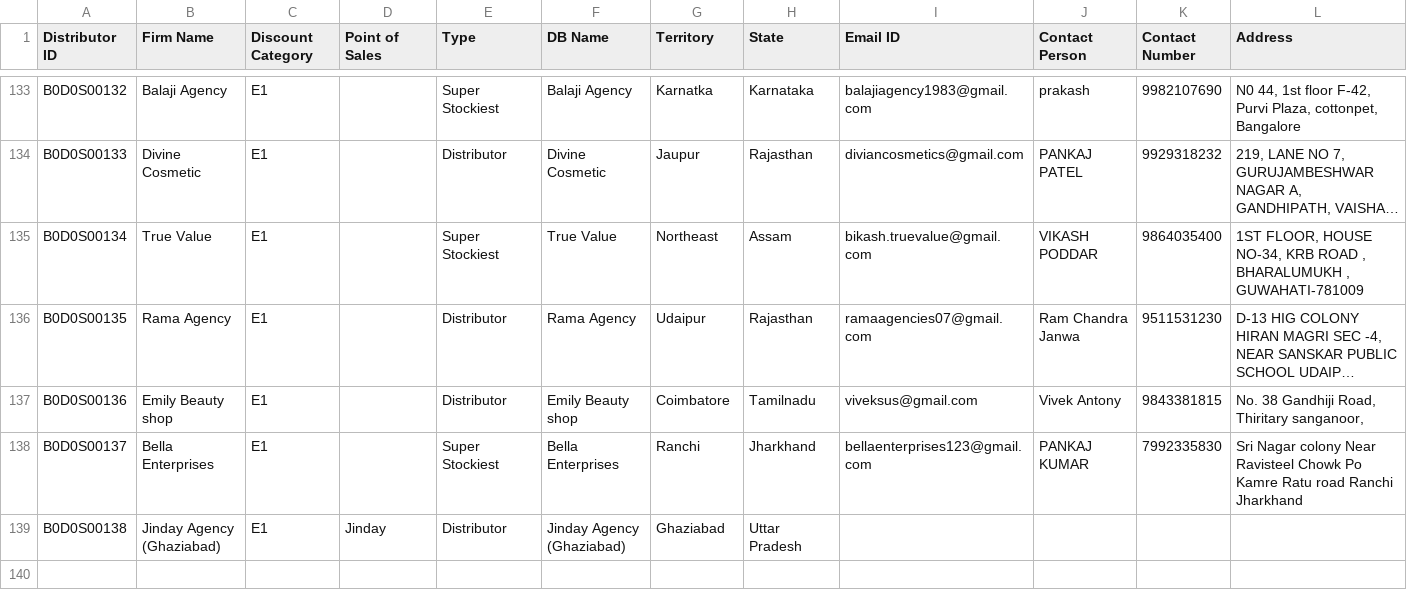
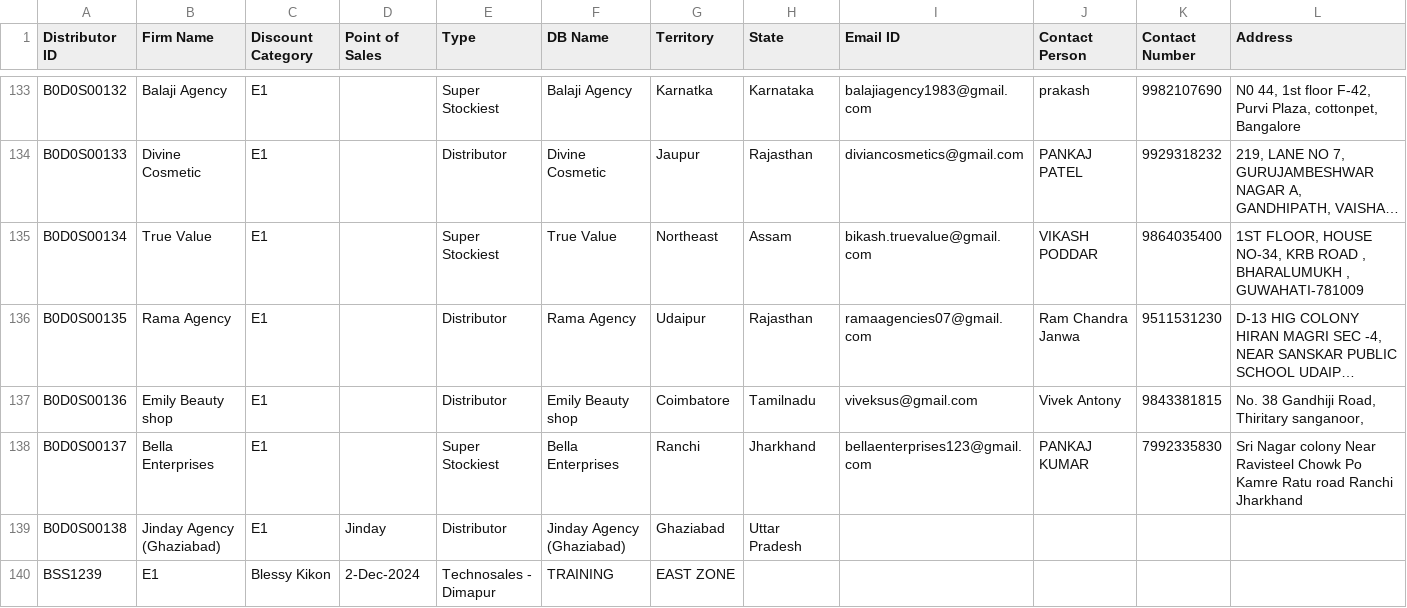
Before and after one commit to rigved-sarougi/Employee-Sale-Entry, a CSV file: Invoice - Distributors.csv, drawn as a sheet; only a part is shown, gaps mark what is left out; long unchanged cells end in …; rows hold the shown columns only; the diff names each change by its address in the sheet, - before the commit and + after, or states it on an @@ line.

Commit message:
Update Invoice - Distributors.csv

```diff
--- a/Invoice - Distributors.csv
+++ b/Invoice - Distributors.csv
+row 140: BSS1239 | E1 | Blessy Kikon | 2-Dec-2024 | Technosales - Dimapur | TRAINING | EAST ZONE
```
